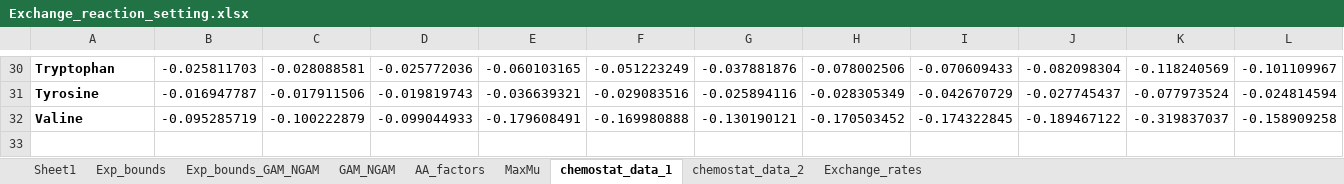
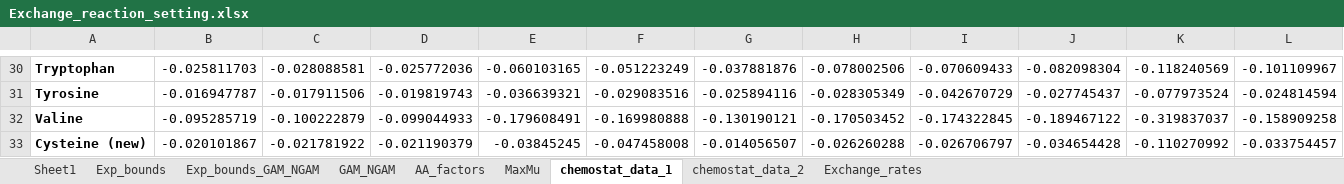
Before and after one commit to SysBioChalmers/pcLactis, an Excel workbook: Simulations/Exchange_reaction_setting.xlsx, sheet chemostat_data_1, drawn as a sheet; only a part is shown, gaps mark what is left out; values as stored, in another font and other column widths than the file's, no borders; charts and pictures not drawn; rows hold the shown columns only; the diff names each change by its address in the sheet, - before the commit and + after, or states it on an @@ line.

```diff
--- a/Simulations/Exchange_reaction_setting.xlsx (sheet chemostat_data_1)
+++ b/Simulations/Exchange_reaction_setting.xlsx (sheet chemostat_data_1)
+row 33: Cysteine (new) | -0.020101867 | -0.021781922 | -0.021190379 | -0.03845245 | -0.047458008 | -0.014056507 | -0.026260288 | -0.026706797 | -0.034654428 | -0.110270992 | -0.033754457
```
Also changed, not shown: sheet Exp_bounds_GAM_NGAM, sheet Exp_bounds, sheet GAM_NGAM, sheet AA_factors, charts or pictures, 39 other files.
